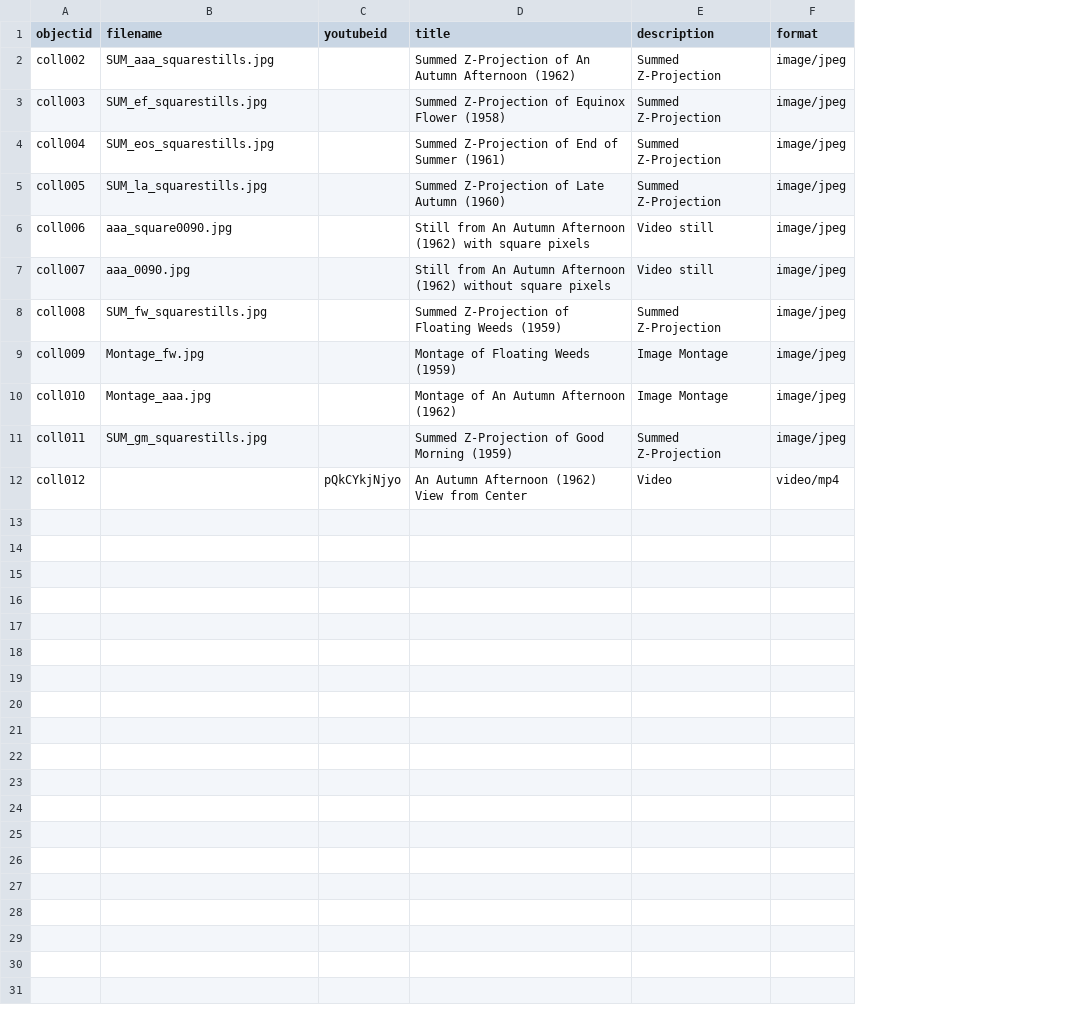
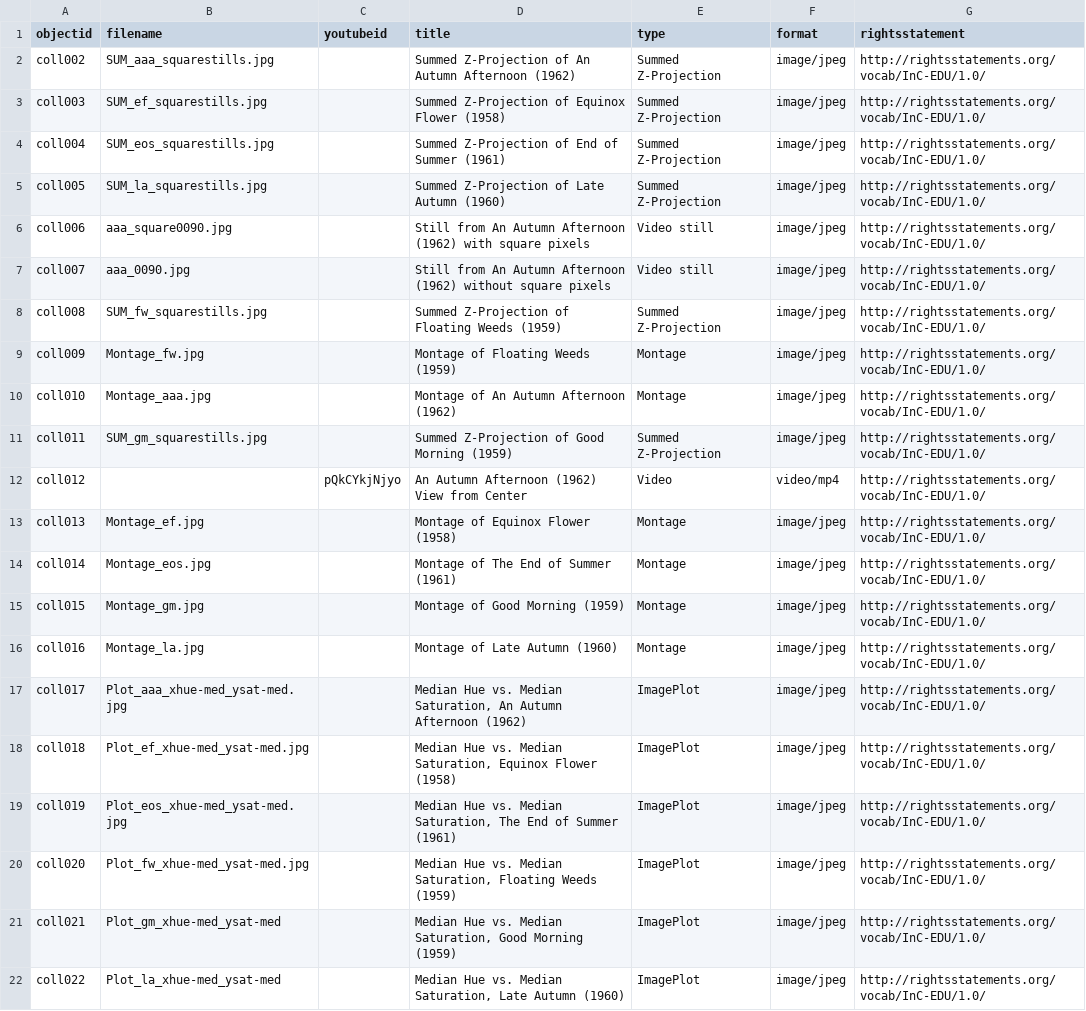
Before and after one commit to drodz11/colors-of-ozu, a CSV file: _data/collection-metadata.csv, drawn as a sheet; the diff names each change by its address in the sheet, - before the commit and + after, or states it on an @@ line.

Commit message:
added montages + plots

```diff
--- a/_data/collection-metadata.csv
+++ b/_data/collection-metadata.csv
+column G (rightsstatement), rows 2-12: all http://rightsstatements.org/vocab/InC-EDU/1.0/
-E1: description
+E1: type
-E9:E10 (type): Image Montage
+E9:E10 (type): Montage
+row 13: coll013 | Montage_ef.jpg |  | Montage of Equinox Flower (1958) | Montage | image/jpeg | http://rightsstatements.org/vocab/InC-EDU/1.0/
+row 14: coll014 | Montage_eos.jpg |  | Montage of The End of Summer (1961) | Montage | image/jpeg | http://rightsstatements.org/vocab/InC-EDU/1.0/
+row 15: coll015 | Montage_gm.jpg |  | Montage of Good Morning (1959) | Montage | image/jpeg | http://rightsstatements.org/vocab/InC-EDU/1.0/
+row 16: coll016 | Montage_la.jpg |  | Montage of Late Autumn (1960) | Montage | image/jpeg | http://rightsstatements.org/vocab/InC-EDU/1.0/
+row 17: coll017 | Plot_aaa_xhue-med_ysat-med.jpg |  | Median Hue vs. Median Saturation, An Autumn Afternoon (1962) | ImagePlot | image/jpeg | http://rightsstatements.org/vocab/InC-EDU/1.0/
+row 18: coll018 | Plot_ef_xhue-med_ysat-med.jpg |  | Median Hue vs. Median Saturation, Equinox Flower (1958) | ImagePlot | image/jpeg | http://rightsstatements.org/vocab/InC-EDU/1.0/
+row 19: coll019 | Plot_eos_xhue-med_ysat-med.jpg |  | Median Hue vs. Median Saturation, The End of Summer (1961) | ImagePlot | image/jpeg | http://rightsstatements.org/vocab/InC-EDU/1.0/
+row 20: coll020 | Plot_fw_xhue-med_ysat-med.jpg |  | Median Hue vs. Median Saturation, Floating Weeds (1959) | ImagePlot | image/jpeg | http://rightsstatements.org/vocab/InC-EDU/1.0/
+row 21: coll021 | Plot_gm_xhue-med_ysat-med |  | Median Hue vs. Median Saturation, Good Morning (1959) | ImagePlot | image/jpeg | http://rightsstatements.org/vocab/InC-EDU/1.0/
+row 22: coll022 | Plot_la_xhue-med_ysat-med |  | Median Hue vs. Median Saturation, Late Autumn (1960) | ImagePlot | image/jpeg | http://rightsstatements.org/vocab/InC-EDU/1.0/
```
Also changed, not shown: 10 other files.
